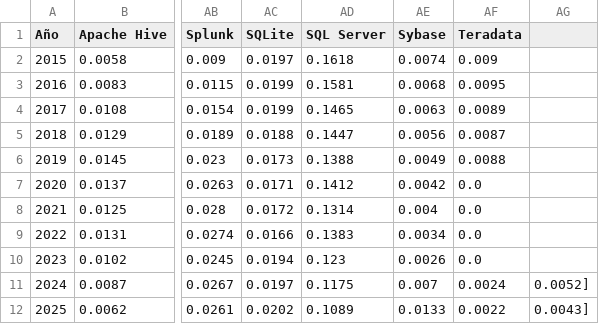
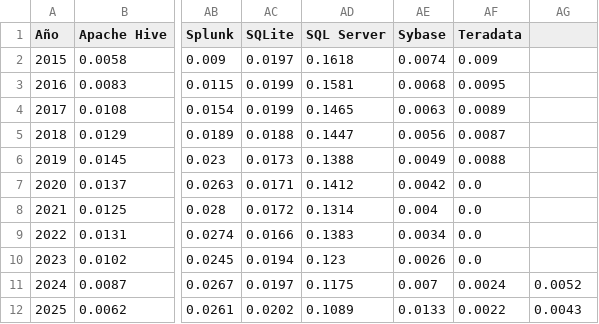
Before and after one commit to VIGITEC/grafana-datasources, a CSV file: pypl_db_ratings.csv, drawn as a sheet; only a part is shown, gaps mark what is left out; the diff names each change by its address in the sheet, - before the commit and + after, or states it on an @@ line.

Commit message:
Update pypl_db_ratings.csv

```diff
--- a/pypl_db_ratings.csv
+++ b/pypl_db_ratings.csv
-AG11: 0.0052]
+AG11: 0.0052
-AG12: 0.0043]
+AG12: 0.0043
```
